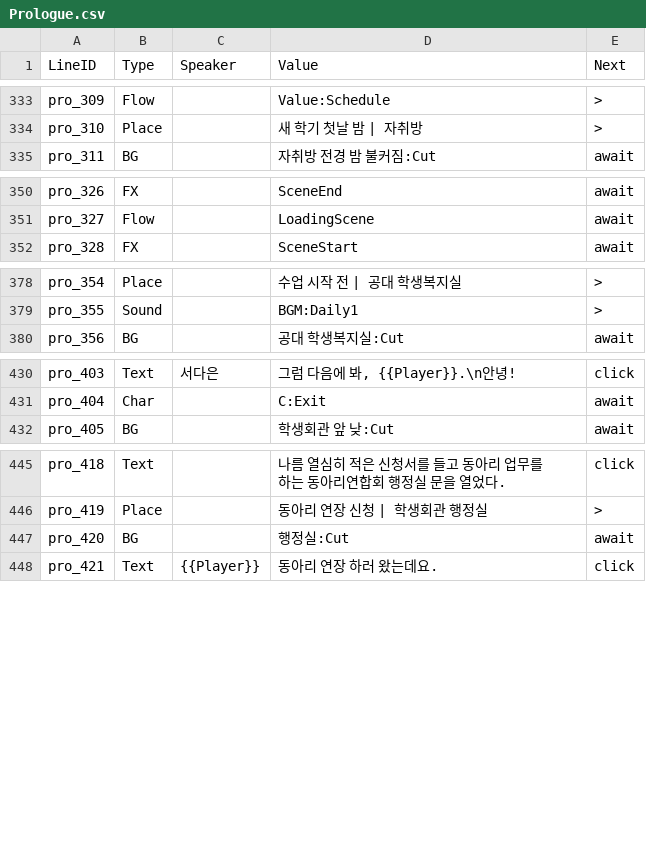
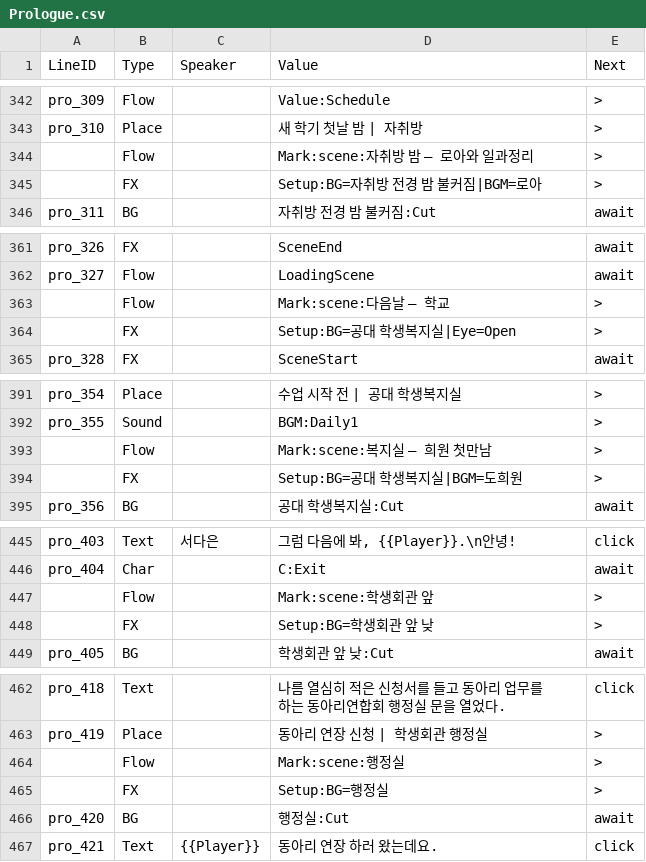
Before and after one commit to trackbound/LoveAlgorithm, a CSV file: LoveAlgo-unity/Assets/StreamingAssets/Story/Prologue.csv, drawn as a sheet; only a part is shown, gaps mark what is left out; the diff covers the shown part only.

```diff
--- a/LoveAlgo-unity/Assets/StreamingAssets/Story/Prologue.csv
+++ b/LoveAlgo-unity/Assets/StreamingAssets/Story/Prologue.csv
@@ -334,2 +343,4 @@ pro_309,Flow,,Value:Schedule,>
 pro_310,Place,,새 학기 첫날 밤 | 자취방,>
+,Flow,,Mark:scene:자취방 밤 — 로아와 일과정리,>
+,FX,,Setup:BG=자취방 전경 밤 불커짐|BGM=로아,>
 pro_311,BG,,자취방 전경 밤 불커짐:Cut,await
@@ -351,2 +362,4 @@ pro_326,FX,,SceneEnd,await
 pro_327,Flow,,LoadingScene,await
+,Flow,,Mark:scene:다음날 — 학교,>
+,FX,,Setup:BG=공대 학생복지실|Eye=Open,>
 pro_328,FX,,SceneStart,await
@@ -379,2 +392,4 @@ pro_354,Place,,수업 시작 전 | 공대 학생복지실,>
 pro_355,Sound,,BGM:Daily1,>
+,Flow,,Mark:scene:복지실 — 희원 첫만남,>
+,FX,,Setup:BG=공대 학생복지실|BGM=도희원,>
 pro_356,BG,,공대 학생복지실:Cut,await
@@ -431,2 +446,4 @@ pro_403,Text,서다은,"그럼 다음에 봐, {{Player}}.\n안녕!",click
 pro_404,Char,,C:Exit,await
+,Flow,,Mark:scene:학생회관 앞,>
+,FX,,Setup:BG=학생회관 앞 낮,>
 pro_405,BG,,학생회관 앞 낮:Cut,await
@@ -446,2 +463,4 @@ pro_418,Text,,나름 열심히 적은 신청서를 들고 동아리 업무를
 pro_419,Place,,동아리 연장 신청 | 학생회관 행정실,>
+,Flow,,Mark:scene:행정실,>
+,FX,,Setup:BG=행정실,>
 pro_420,BG,,행정실:Cut,await
```
Also changed, not shown: 22 added rows and 1 removed row elsewhere in this file, 20 other files.
